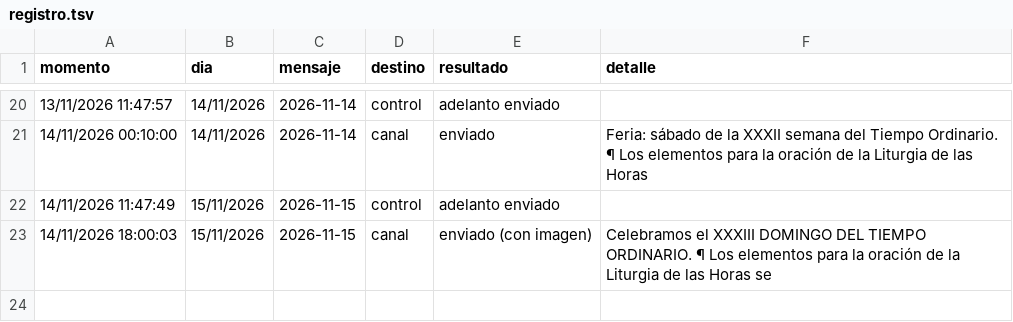
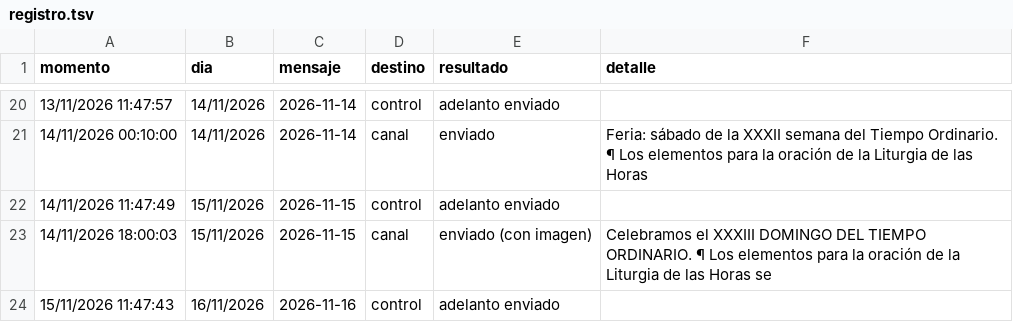
Before and after one commit to lucasfelixjhs/ordo-telegram, a TSV file: estado/registro.tsv, drawn as a sheet; only a part is shown, gaps mark what is left out; the diff names each change by its address in the sheet, - before the commit and + after, or states it on an @@ line.

Commit message:
Registro de envíos 2026-11-15

```diff
--- a/estado/registro.tsv
+++ b/estado/registro.tsv
+row 24: 15/11/2026 11:47:43 | 16/11/2026 | 2026-11-16 | control | adelanto enviado
```
Also changed, not shown: 1 other file.
